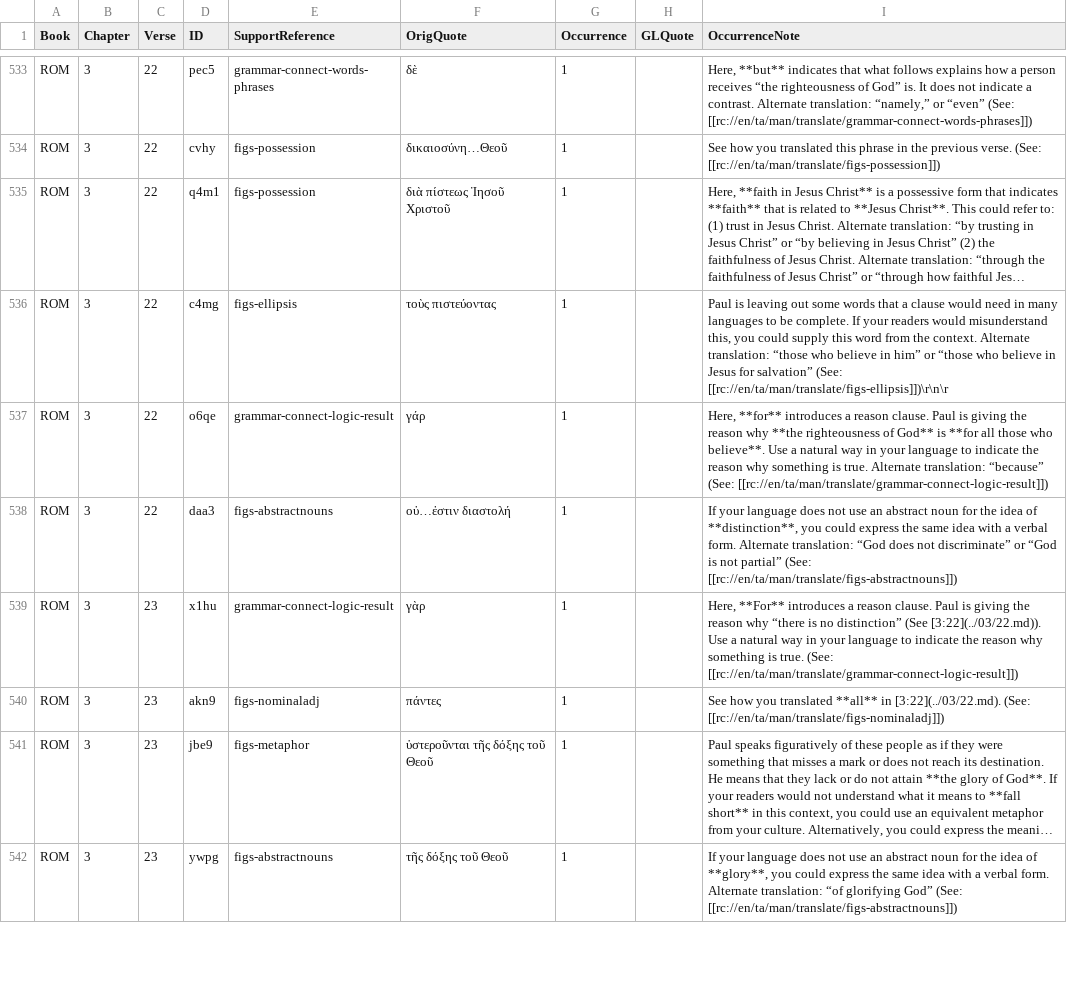
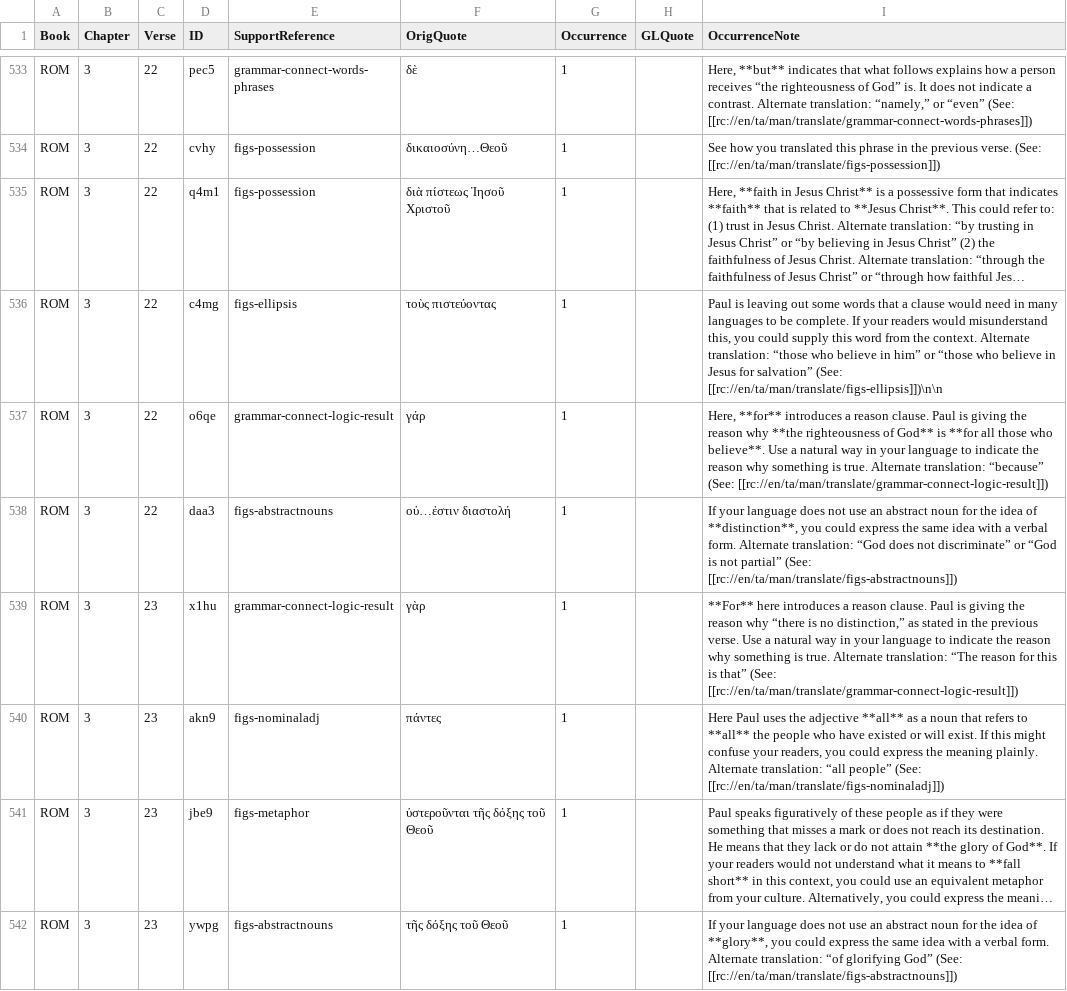
Before and after one commit to richmahn/en_tn, a TSV file: en_tn_46-ROM.tsv, drawn as a sheet; only a part is shown, gaps mark what is left out; long unchanged cells end in …; the diff names each change by its address in the sheet, - before the commit and + after, or states it on an @@ line.

Commit message:
Edit 'en_tn_46-ROM.tsv' using 'tc-create-app'

```diff
--- a/en_tn_46-ROM.tsv
+++ b/en_tn_46-ROM.tsv
-I536 (OccurrenceNote): …salvation” (See: [[rc://en/ta/man/translate/figs-ellipsis]])\r\n\r
+I536 (OccurrenceNote): …salvation” (See: [[rc://en/ta/man/translate/figs-ellipsis]])\n\n
-I539 (OccurrenceNote): Here, **For** introduces a reason clause. Paul is giving the reason why “there is no distinction” (See [3:22](../03/22.md)). Use a natural way in your language to indicate the reason why something is true. (See: [[rc://en/ta/man/translate/grammar-connect-logic-result]])
+I539 (OccurrenceNote): **For** here introduces a reason clause. Paul is giving the reason why “there is no distinction,” as stated in the previous verse. Use a natural way in your language to indicate the reason why something is true. Alternate translation: “The reason for this is that” (See: [[rc://en/ta/man/translate/grammar-connect-logic-result]])
-I540 (OccurrenceNote): See how you translated **all** in [3:22](../03/22.md). (See: [[rc://en/ta/man/translate/figs-nominaladj]])
+I540 (OccurrenceNote): Here Paul uses the adjective **all** as a noun that refers to **all** the people who have existed or will exist. If this might confuse your readers, you could express the meaning plainly. Alternate translation: “all people” (See: [[rc://en/ta/man/translate/figs-nominaladj]])
```
